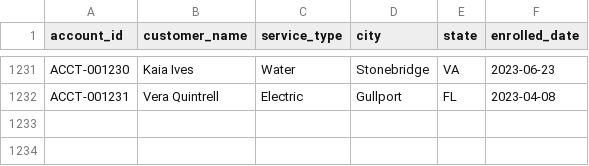
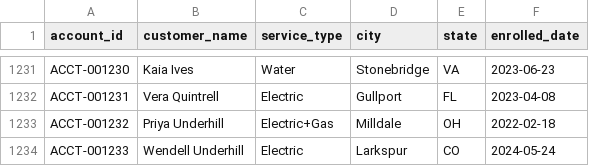
Before and after one commit to jelendu/remit-reconciliation-engine, a CSV file: data_gen/output/accounts.csv, drawn as a sheet; only a part is shown, gaps mark what is left out.

```diff
--- a/data_gen/output/accounts.csv
+++ b/data_gen/output/accounts.csv
@@ -1232 +1232,3 @@ ACCT-001230,Kaia Ives,Water,Stonebridge,VA,2023-06-23
 ACCT-001231,Vera Quintrell,Electric,Gullport,FL,2023-04-08
+ACCT-001232,Priya Underhill,Electric+Gas,Milldale,OH,2022-02-18
+ACCT-001233,Wendell Underhill,Electric,Larkspur,CO,2024-05-24
```
Also changed, not shown: data_gen/output/_scenarios.csv, data_gen/output/adjustments.csv, 17 other files.
